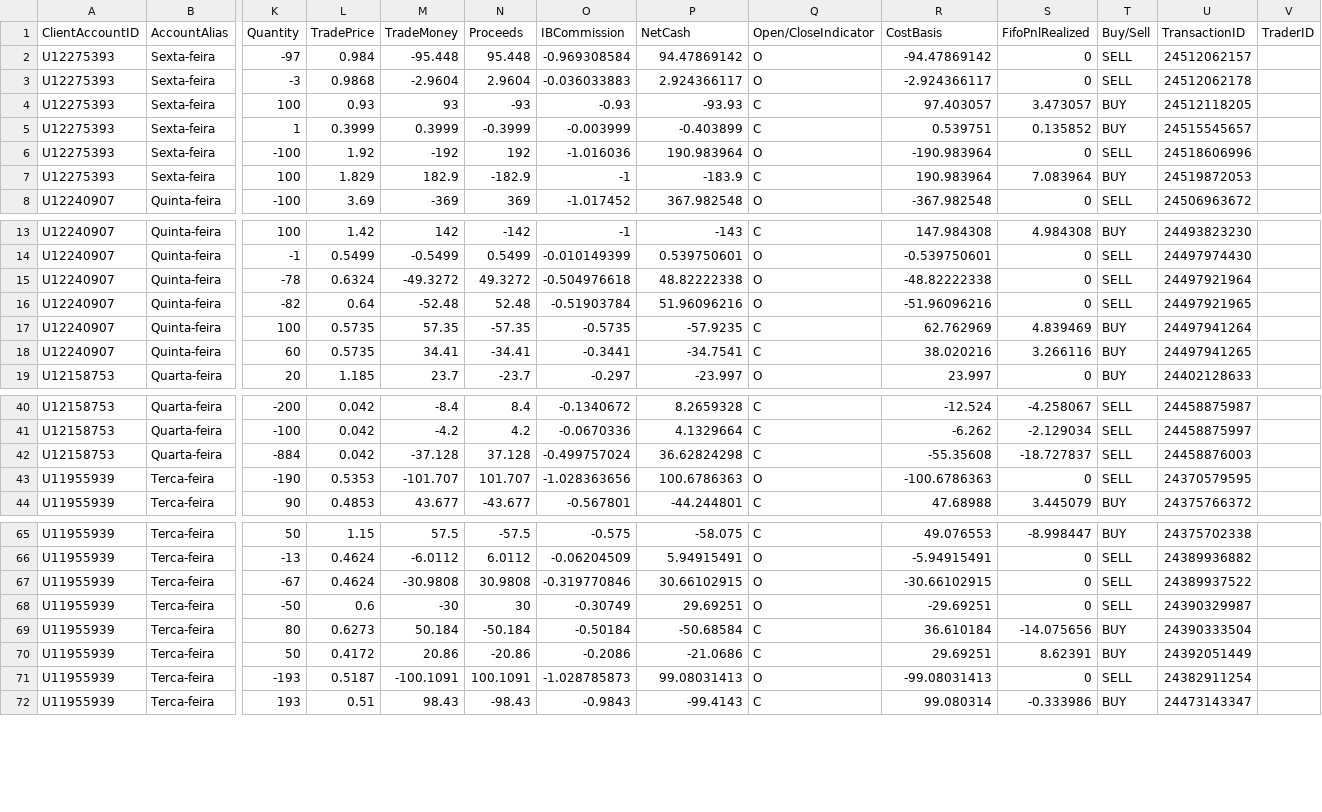
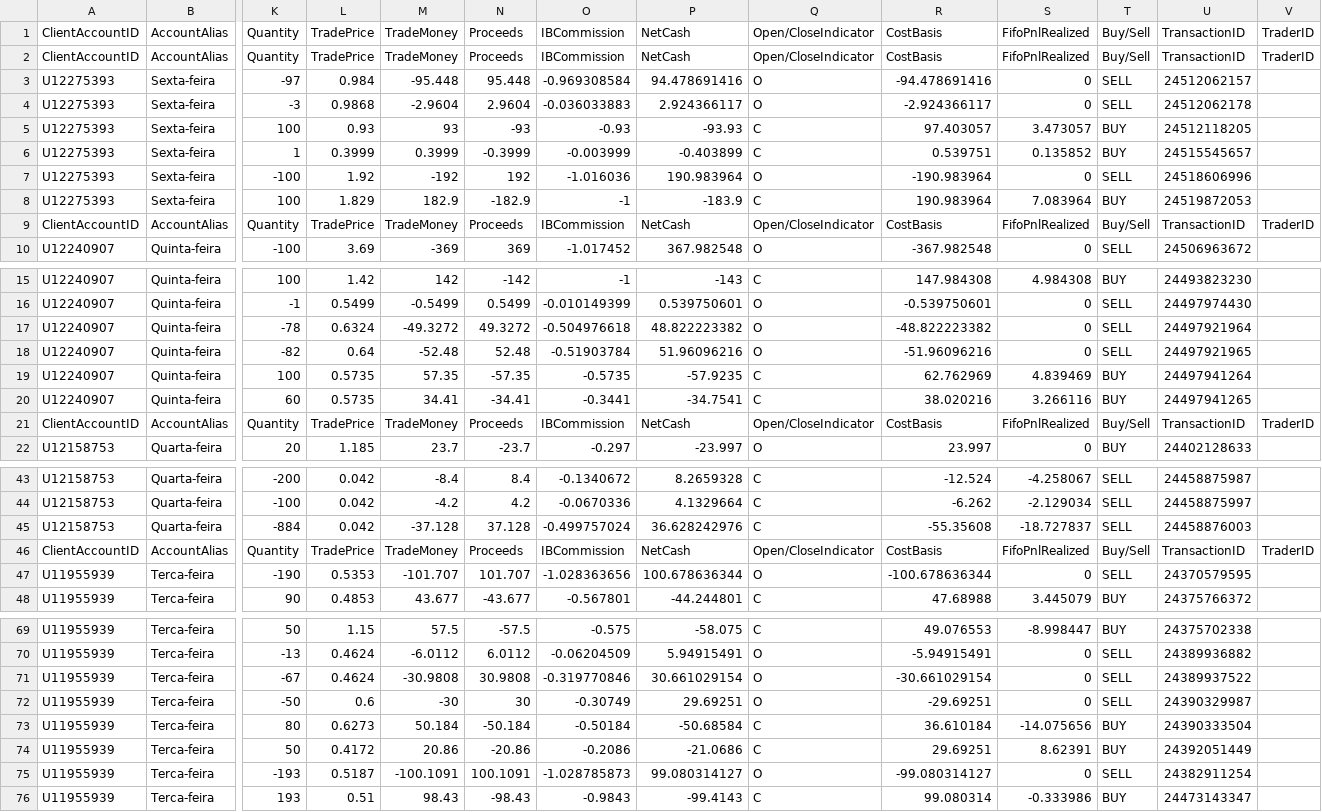
Before and after one commit to piadascripto/TraderSync-Python, a CSV file: orders.csv, drawn as a sheet; only a part is shown, gaps mark what is left out; addresses are those after the commit; rows hold the shown columns only; the diff covers the shown part only; the diff names each change by its address in the sheet, - before the commit and + after, or states it on an @@ line.

```diff
--- a/orders.csv
+++ b/orders.csv
+row 2: ClientAccountID | AccountAlias | Quantity | TradePrice | TradeMoney | Proceeds | IBCommission | NetCash | Open/CloseIndicator | CostBasis | FifoPnlRealized | Buy/Sell | TransactionID | TraderID
-P3: 94.47869142
+P3: 94.478691416
-R3: -94.47869142
+R3: -94.478691416
+row 9: ClientAccountID | AccountAlias | Quantity | TradePrice | TradeMoney | Proceeds | IBCommission | NetCash | Open/CloseIndicator | CostBasis | FifoPnlRealized | Buy/Sell | TransactionID | TraderID
-P17: 48.82222338
+P17: 48.822223382
-R17: -48.82222338
+R17: -48.822223382
+row 21: ClientAccountID | AccountAlias | Quantity | TradePrice | TradeMoney | Proceeds | IBCommission | NetCash | Open/CloseIndicator | CostBasis | FifoPnlRealized | Buy/Sell | TransactionID | TraderID
-P45: 36.62824298
+P45: 36.628242976
+row 46: ClientAccountID | AccountAlias | Quantity | TradePrice | TradeMoney | Proceeds | IBCommission | NetCash | Open/CloseIndicator | CostBasis | FifoPnlRealized | Buy/Sell | TransactionID | TraderID
-P47: 100.6786363
+P47: 100.678636344
-R47: -100.6786363
+R47: -100.678636344
-P71: 30.66102915
+P71: 30.661029154
-R71: -30.66102915
+R71: -30.661029154
-P75: 99.08031413
+P75: 99.080314127
-R75: -99.08031413
+R75: -99.080314127
```
Also changed, not shown: 16 edited cells elsewhere in this file, 4 other files.
